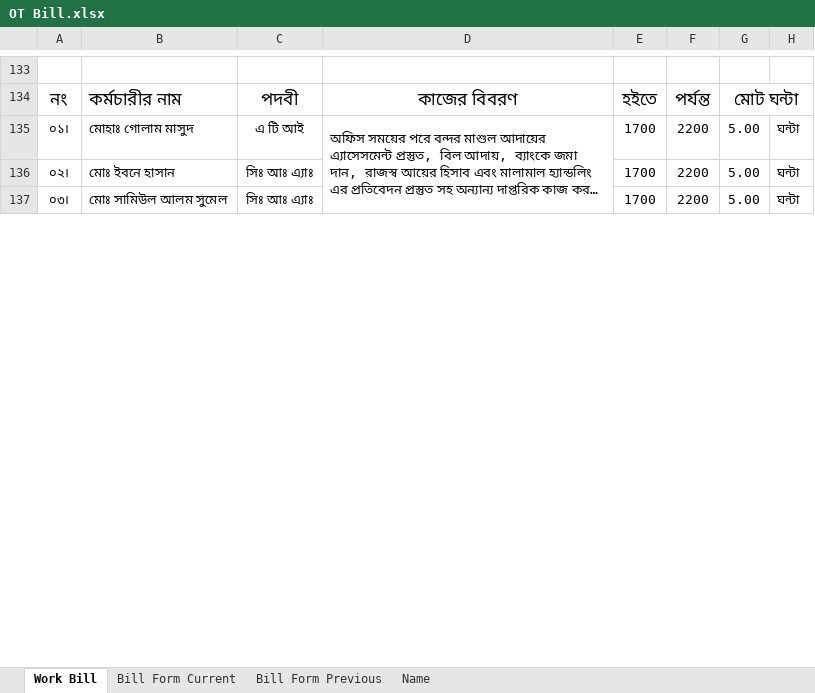
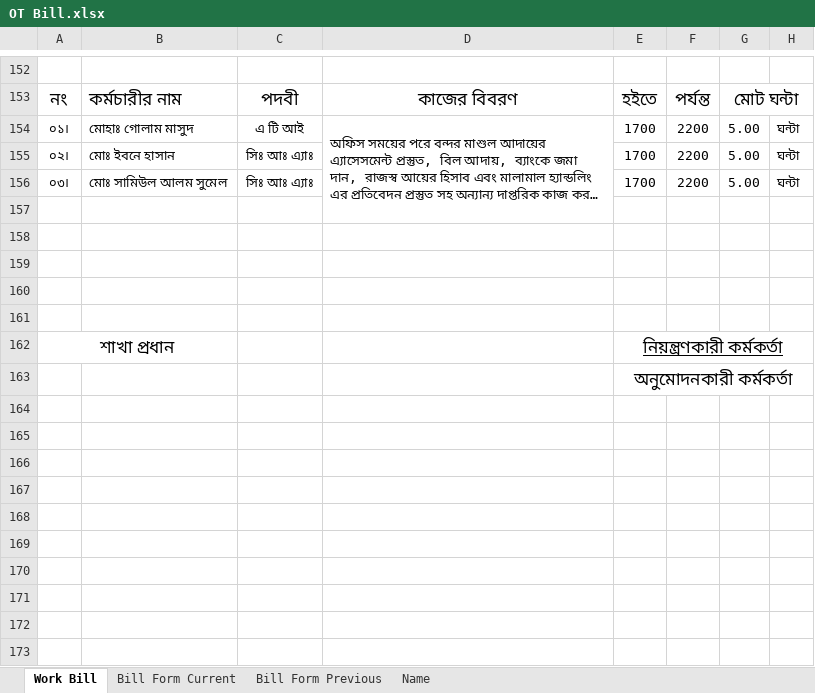
Before and after one commit to revenueNreturn/01.-Official, an Excel workbook: 12. OT Form & Bill/OT Bill.xlsx, sheet Work Bill, drawn as a sheet; only a part is shown, gaps mark what is left out; long unchanged cells end in …; values as stored, in another font and other column widths than the file's, no borders; removed rows and columns are numbered as before the commit, all else as after; the diff covers the shown part only; the diff names each change by its address in the sheet, - before the commit and + after, or states it on an @@ line.

```diff
--- a/12. OT Form & Bill/OT Bill.xlsx (sheet Work Bill)
+++ b/12. OT Form & Bill/OT Bill.xlsx (sheet Work Bill)
-D135:D138 merged
+D154:D157 merged
+row 157: (empty)
+row 158: (empty)
+row 159: (empty)
+row 160: (empty)
+row 161: (empty)
+row 162: শাখা প্রধান |  |  |  | নিয়ন্ত্রণকারী কর্মকর্তা
+row 163:  |  |  |  | অনুমোদনকারী কর্মকর্তা
+row 164: (empty)
+row 165: (empty)
+row 166: (empty)
+row 167: (empty)
+row 168: (empty)
+row 169: (empty)
+row 170: (empty)
+row 171: (empty)
+row 172: (empty)
+row 173: (empty)
```
Also changed, not shown: 31 added rows and 6 edited cells elsewhere in this sheet, sheet Bill Form Previous, sheet Bill Form Current, formulas that keep their value, 00. Misc/04. মোংলা বন্দরে আমদানিকৃত গাড়ির রাজস্ব আয়ের বিবরণ/মোংলা বন্দরে আমদানিকৃত গাড়ির রাজস্ব আয়ের বিবরণ.xlsx, 03. Satprokar Work/01. Satprokar Primary Work/Summary-01.xlsx, 22 other files.
